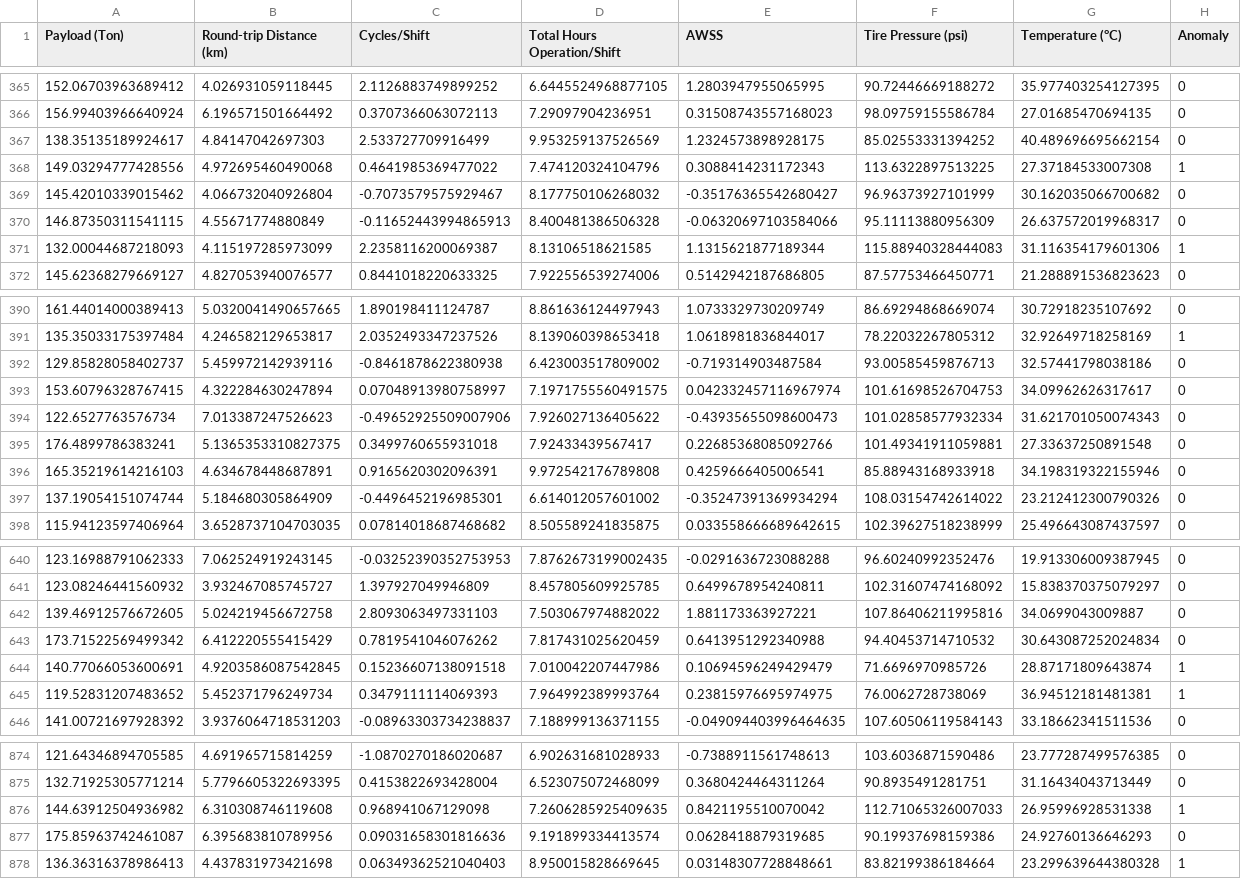
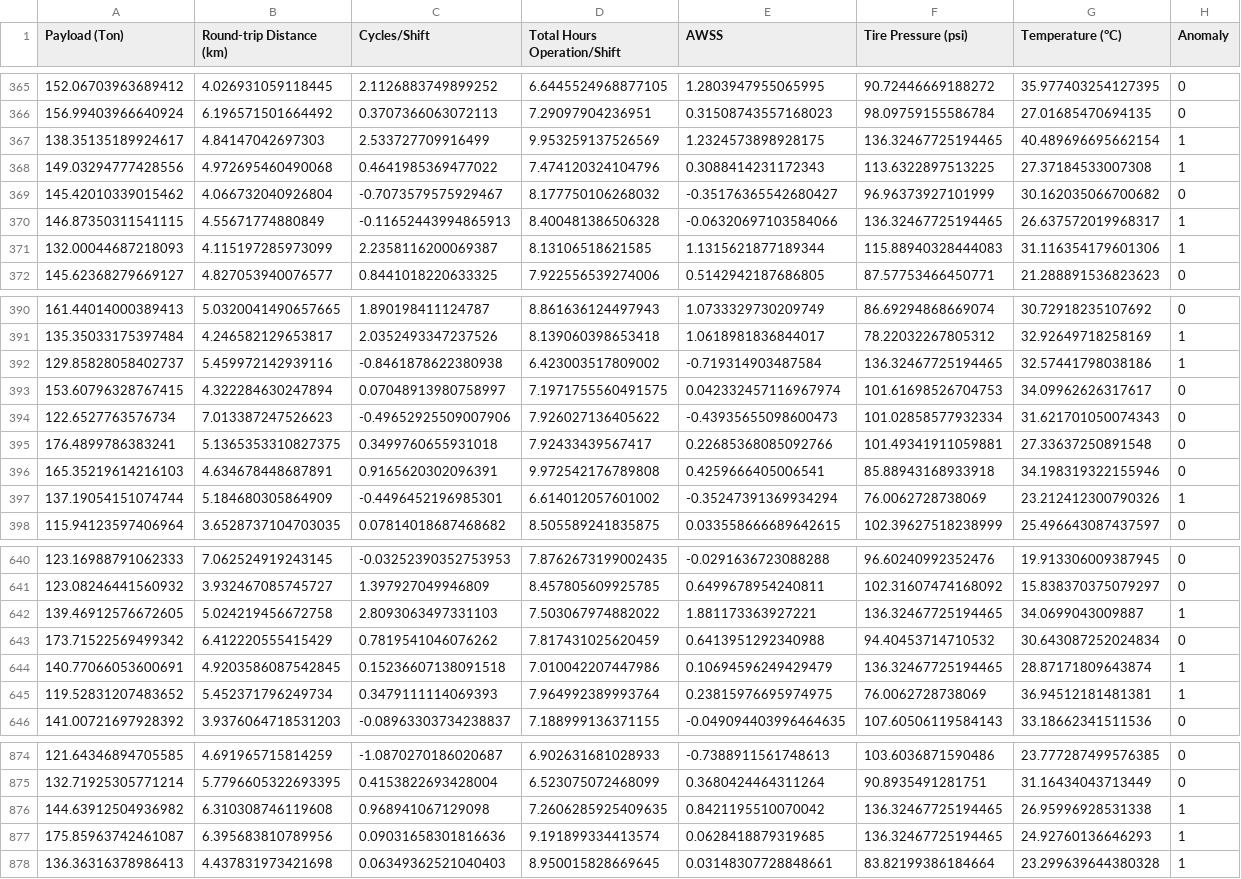
Before and after one commit to SwekeR-463/SiH-DaLa, a CSV file: dumper_tire_anomaly_detection.csv, drawn as a sheet; only a part is shown, gaps mark what is left out; the diff covers the shown part only.

```diff
--- a/dumper_tire_anomaly_detection.csv
+++ b/dumper_tire_anomaly_detection.csv
@@ -366,6 +366,6 @@ Payload (Ton),Round-trip Distance (km),Cycles/Shift,Total Hours Operation/Shift,
 156.99403966640924,6.196571501664492,0.3707366063072113,7.29097904236951,0.31508743557168023,98.09759155586784,27.01685470694135,0
-138.35135189924617,4.84147042697303,2.533727709916499,9.953259137526569,1.2324573898928175,85.02553331394252,40.489696695662154,0
+138.35135189924617,4.84147042697303,2.533727709916499,9.953259137526569,1.2324573898928175,136.32467725194465,40.489696695662154,1
 149.03294777428556,4.972695460490068,0.4641985369477022,7.474120324104796,0.3088414231172343,113.6322897513225,27.37184533007308,1
 145.42010339015462,4.066732040926804,-0.7073579575929467,8.177750106268032,-0.35176365542680427,96.96373927101999,30.162035066700682,0
-146.87350311541115,4.55671774880849,-0.11652443994865913,8.400481386506328,-0.06320697103584066,95.11113880956309,26.637572019968317,0
+146.87350311541115,4.55671774880849,-0.11652443994865913,8.400481386506328,-0.06320697103584066,136.32467725194465,26.637572019968317,1
 132.00044687218093,4.115197285973099,2.2358116200069387,8.13106518621585,1.1315621877189344,115.88940328444083,31.116354179601306,1
@@ -391,3 +391,3 @@ Payload (Ton),Round-trip Distance (km),Cycles/Shift,Total Hours Operation/Shift,
 135.35033175397484,4.246582129653817,2.0352493347237526,8.139060398653418,1.0618981836844017,78.22032267805312,32.92649718258169,1
-129.85828058402737,5.459972142939116,-0.8461878622380938,6.423003517809002,-0.719314903487584,93.00585459876713,32.57441798038186,0
+129.85828058402737,5.459972142939116,-0.8461878622380938,6.423003517809002,-0.719314903487584,136.32467725194465,32.57441798038186,1
 153.60796328767415,4.322284630247894,0.07048913980758997,7.1971755560491575,0.042332457116967974,101.61698526704753,34.09962626317617,0
@@ -396,3 +396,3 @@ Payload (Ton),Round-trip Distance (km),Cycles/Shift,Total Hours Operation/Shift,
 165.35219614216103,4.634678448687891,0.9165620302096391,9.972542176789808,0.4259666405006541,85.88943168933918,34.198319322155946,0
-137.19054151074744,5.184680305864909,-0.4496452196985301,6.614012057601002,-0.35247391369934294,108.03154742614022,23.212412300790326,0
+137.19054151074744,5.184680305864909,-0.4496452196985301,6.614012057601002,-0.35247391369934294,76.0062728738069,23.212412300790326,1
 115.94123597406964,3.6528737104703035,0.07814018687468682,8.505589241835875,0.033558666689642615,102.39627518238999,25.496643087437597,0
@@ -641,5 +641,5 @@ Payload (Ton),Round-trip Distance (km),Cycles/Shift,Total Hours Operation/Shift,
 123.08246441560932,3.932467085745727,1.397927049946809,8.457805609925785,0.6499678954240811,102.31607474168092,15.838370375079297,0
-139.46912576672605,5.024219456672758,2.8093063497331103,7.503067974882022,1.881173363927221,107.86406211995816,34.0699043009887,0
+139.46912576672605,5.024219456672758,2.8093063497331103,7.503067974882022,1.881173363927221,136.32467725194465,34.0699043009887,1
 173.71522569499342,6.412220555415429,0.7819541046076262,7.817431025620459,0.6413951292340988,94.40453714710532,30.643087252024834,0
-140.77066053600691,4.9203586087542845,0.15236607138091518,7.010042207447986,0.10694596249429479,71.6696970985726,28.87171809643874,1
+140.77066053600691,4.9203586087542845,0.15236607138091518,7.010042207447986,0.10694596249429479,136.32467725194465,28.87171809643874,1
 119.52831207483652,5.452371796249734,0.3479111114069393,7.964992389993764,0.23815976695974975,76.0062728738069,36.94512181481381,1
@@ -875,4 +875,4 @@ Payload (Ton),Round-trip Distance (km),Cycles/Shift,Total Hours Operation/Shift,
 132.71925305771214,5.7796605322693395,0.4153822693428004,6.523075072468099,0.3680424464311264,90.8935491281751,31.16434043713449,0
-144.63912504936982,6.310308746119608,0.968941067129098,7.2606285925409635,0.8421195510070042,112.71065326007033,26.95996928531338,1
-175.85963742461087,6.395683810789956,0.09031658301816636,9.191899334413574,0.0628418879319685,90.19937698159386,24.92760136646293,0
+144.63912504936982,6.310308746119608,0.968941067129098,7.2606285925409635,0.8421195510070042,136.32467725194465,26.95996928531338,1
+175.85963742461087,6.395683810789956,0.09031658301816636,9.191899334413574,0.0628418879319685,136.32467725194465,24.92760136646293,1
 136.36316378986413,4.437831973421698,0.06349362521040403,8.950015828669645,0.03148307728848661,83.82199386184664,23.299639644380328,1
```
Also changed, not shown: 67 edited cells elsewhere in this file, 1 other file.
